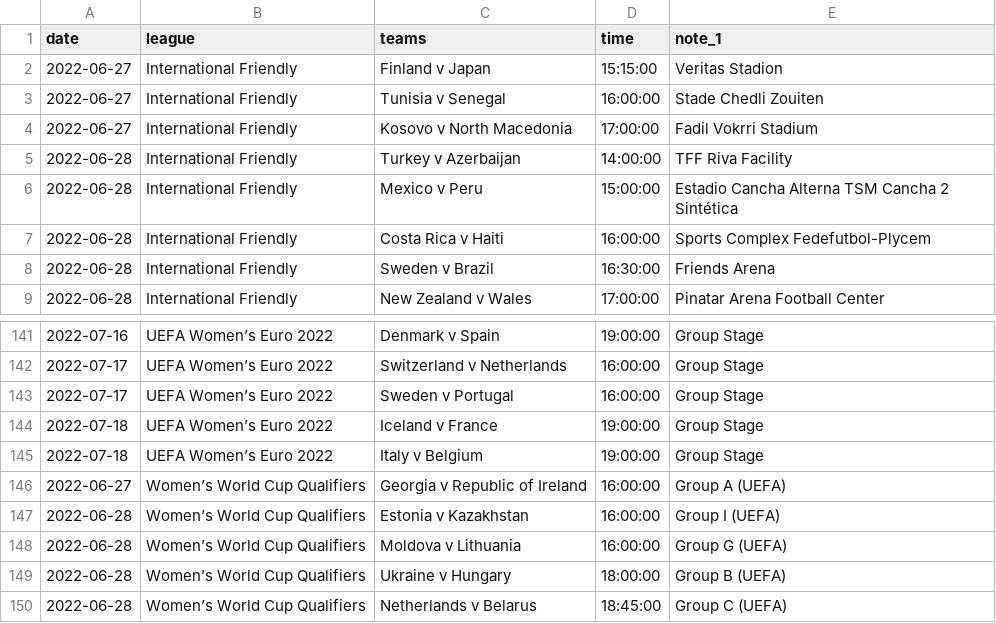
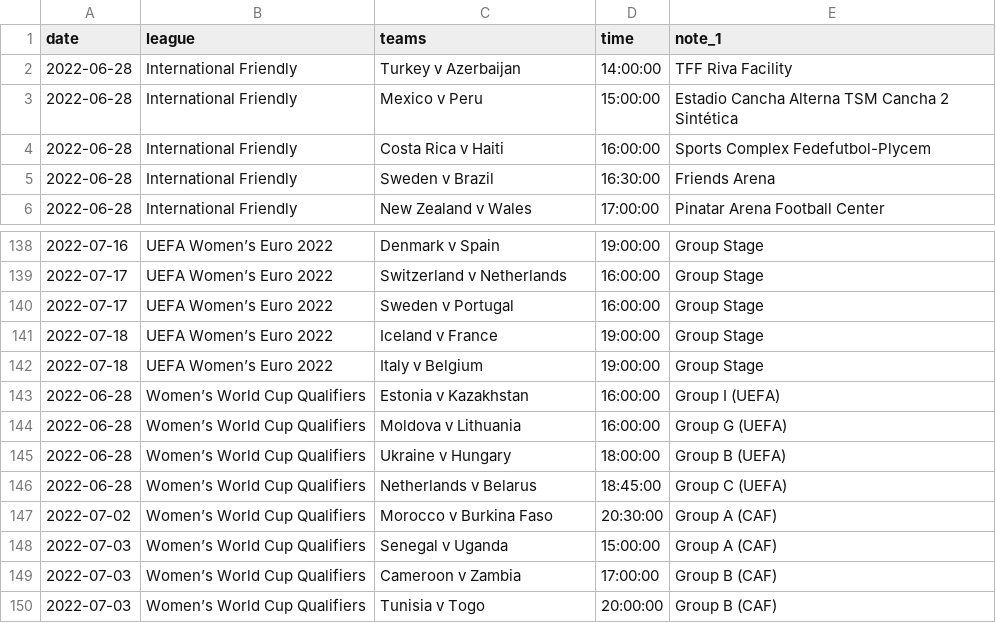
Before and after one commit to darmeth/football-fixtures, a CSV file: data/football-fixtures-women.csv, drawn as a sheet; only a part is shown, gaps mark what is left out; the shorter side is filled out with more unchanged rows; the diff names each change by its address in the sheet, - before the commit and + after, or states it on an @@ line.

```diff
--- a/data/football-fixtures-women.csv
+++ b/data/football-fixtures-women.csv
-row 2: 2022-06-27 | International Friendly | Finland v Japan | 15:15:00 | Veritas Stadion
-row 3: 2022-06-27 | International Friendly | Tunisia v Senegal | 16:00:00 | Stade Chedli Zouiten
-row 4: 2022-06-27 | International Friendly | Kosovo v North Macedonia | 17:00:00 | Fadil Vokrri Stadium
-row 146: 2022-06-27 | Women’s World Cup Qualifiers | Georgia v Republic of Ireland | 16:00:00 | Group A (UEFA)
```
Also changed, not shown: data/football-fixtures.csv.
